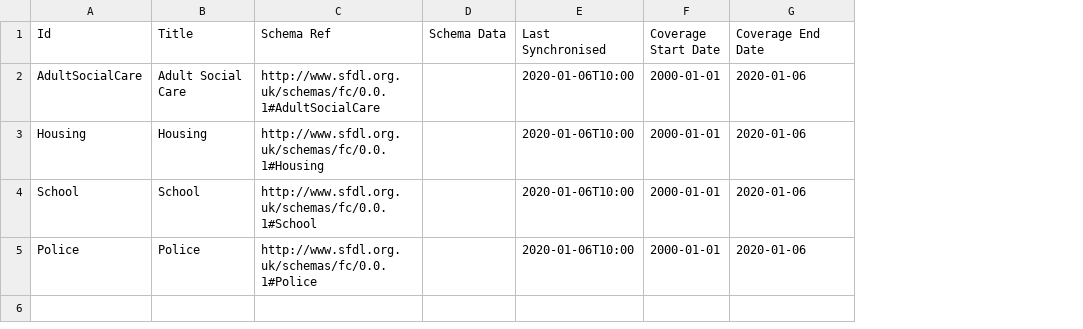
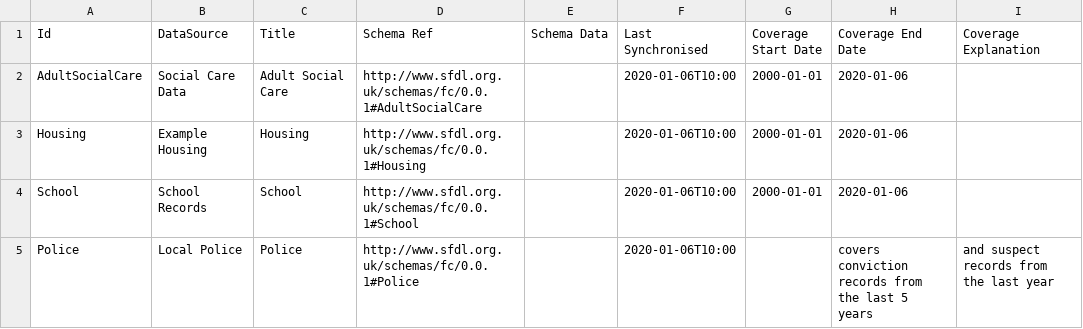
Before and after one commit to CSCDP/Family-Context-PrivateBeta, a CSV file: server/data/datasources.csv, drawn as a sheet; addresses are those after the commit; the diff names each change by its address in the sheet, - before the commit and + after, or states it on an @@ line.

Commit message:
Data source (#24)
* Add data source to datasources data

* Search filters by names and dob

* Add restrictions on service summaries shown

* Change stockport service details

* Change data to match stockport service details

* Update police schema

* Generated the python server based on changes to the definition updates

* Add police details logic

* Add coverage explanation

Co-authored-by: Matthew Pugh <pughmds@cyram.org>

```diff
--- a/server/data/datasources.csv
+++ b/server/data/datasources.csv
+column B (DataSource), rows 2-5: Social Care Data | Example Housing | School Records | Local Police
+column I (Coverage Explanation), row 5: and suspect records from the last year
-G5 (Coverage Start Date): 2000-01-01
+G5 (Coverage Start Date): (empty)
-H5 (Coverage End Date): 2020-01-06
+H5 (Coverage End Date): covers conviction records from the last 5 years
```
Also changed, not shown: 12 other files.
